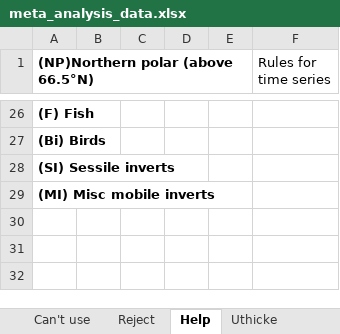
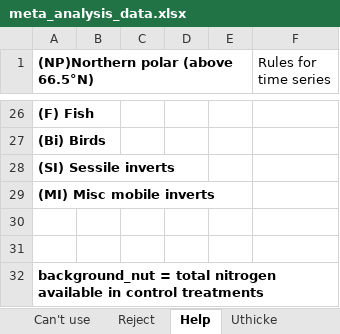
Before and after one commit to em-lim13/Ch1-Meta-analysis, an Excel workbook: Output/Data/meta_analysis_data.xlsx, sheet Help, drawn as a sheet; only a part is shown, gaps mark what is left out; values as stored, in another font and other column widths than the file's, no borders; the diff names each change by its address in the sheet, - before the commit and + after, or states it on an @@ line.

Commit message:
updated the spreadsheet with more nitrogen data, and baseline temperature and ambient nutrient data

```diff
--- a/Output/Data/meta_analysis_data.xlsx (sheet Help)
+++ b/Output/Data/meta_analysis_data.xlsx (sheet Help)
+row 30: (empty)
+row 31: (empty)
+row 32: background_nut = total nitrogen available in control treatments
```
Also changed, not shown: sheet Include, sheet Can't use, sheet AVG SE, sheet Reject, other sheet tabs, formulas that keep their value, 1 other file.
